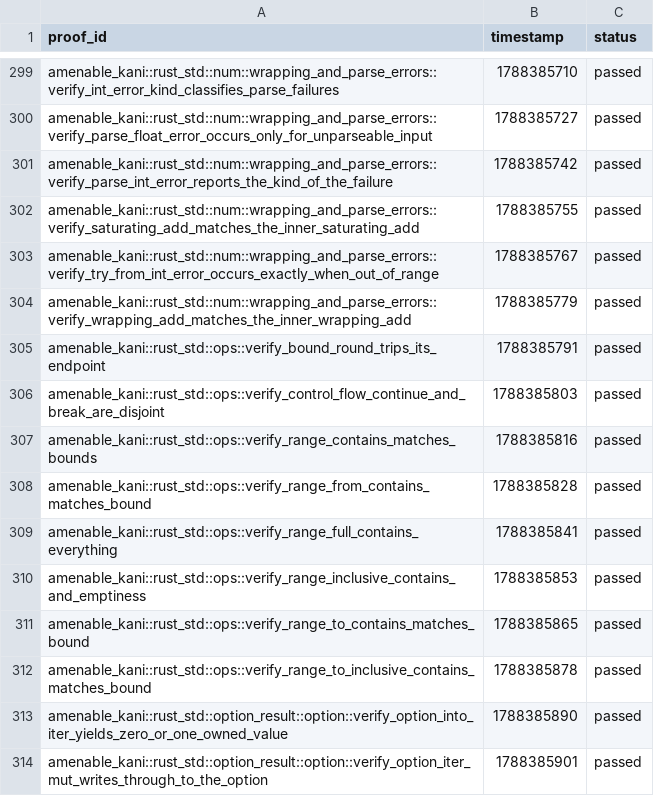
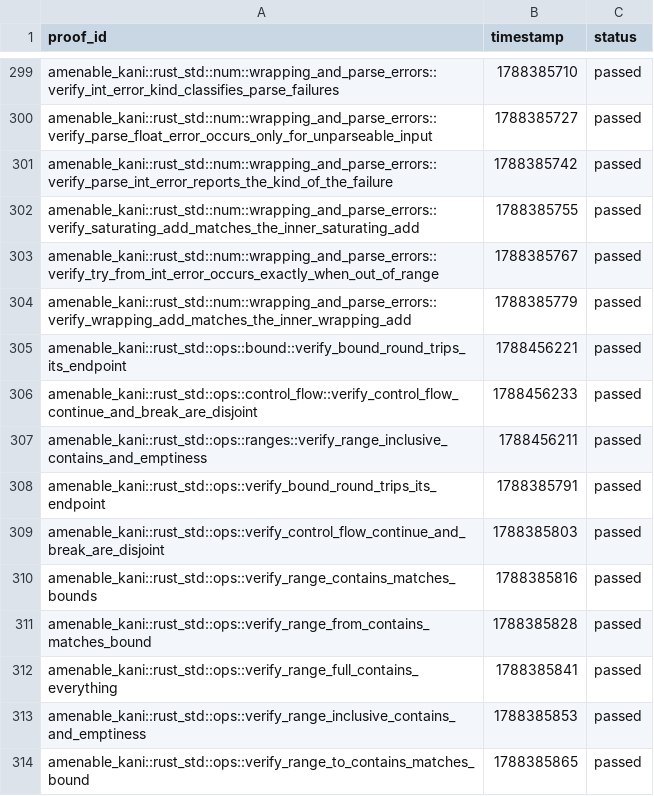
Before and after one commit to crumplecup/amenable, a CSV file: artifacts/kani-verification-results.csv, drawn as a sheet; only a part is shown, gaps mark what is left out; the shorter side is filled out with more unchanged rows.

```diff
--- a/artifacts/kani-verification-results.csv
+++ b/artifacts/kani-verification-results.csv
@@ -304,2 +304,5 @@ amenable_kani::rust_std::num::wrapping_and_parse_errors::verify_try_from_int_err
 amenable_kani::rust_std::num::wrapping_and_parse_errors::verify_wrapping_add_matches_the_inner_wrapping_add,1788385779,passed
+amenable_kani::rust_std::ops::bound::verify_bound_round_trips_its_endpoint,1788456221,passed
+amenable_kani::rust_std::ops::control_flow::verify_control_flow_continue_and_break_are_disjoint,1788456233,passed
+amenable_kani::rust_std::ops::ranges::verify_range_inclusive_contains_and_emptiness,1788456211,passed
 amenable_kani::rust_std::ops::verify_bound_round_trips_its_endpoint,1788385791,passed
```
Also changed, not shown: 4 other files.
